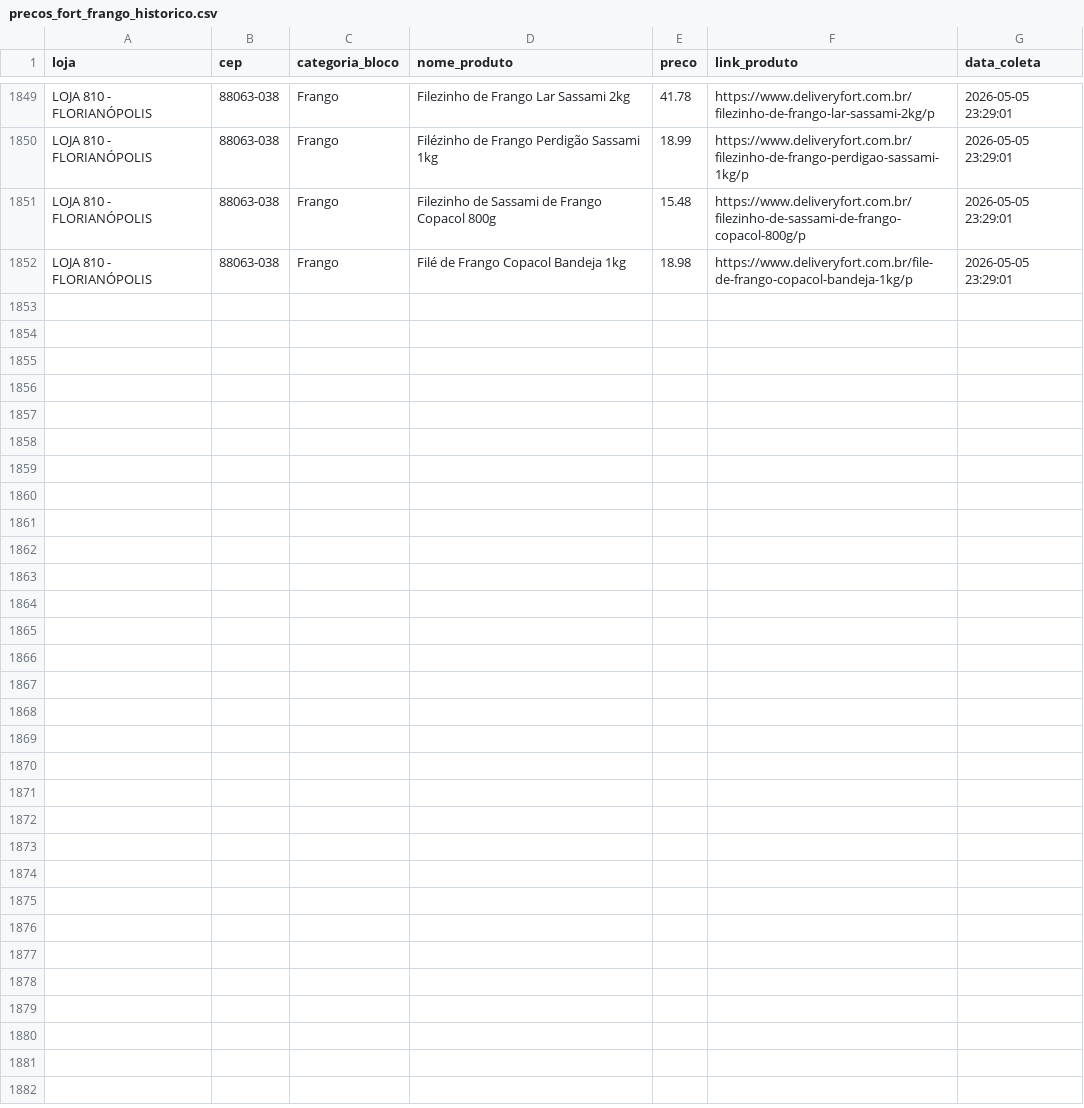
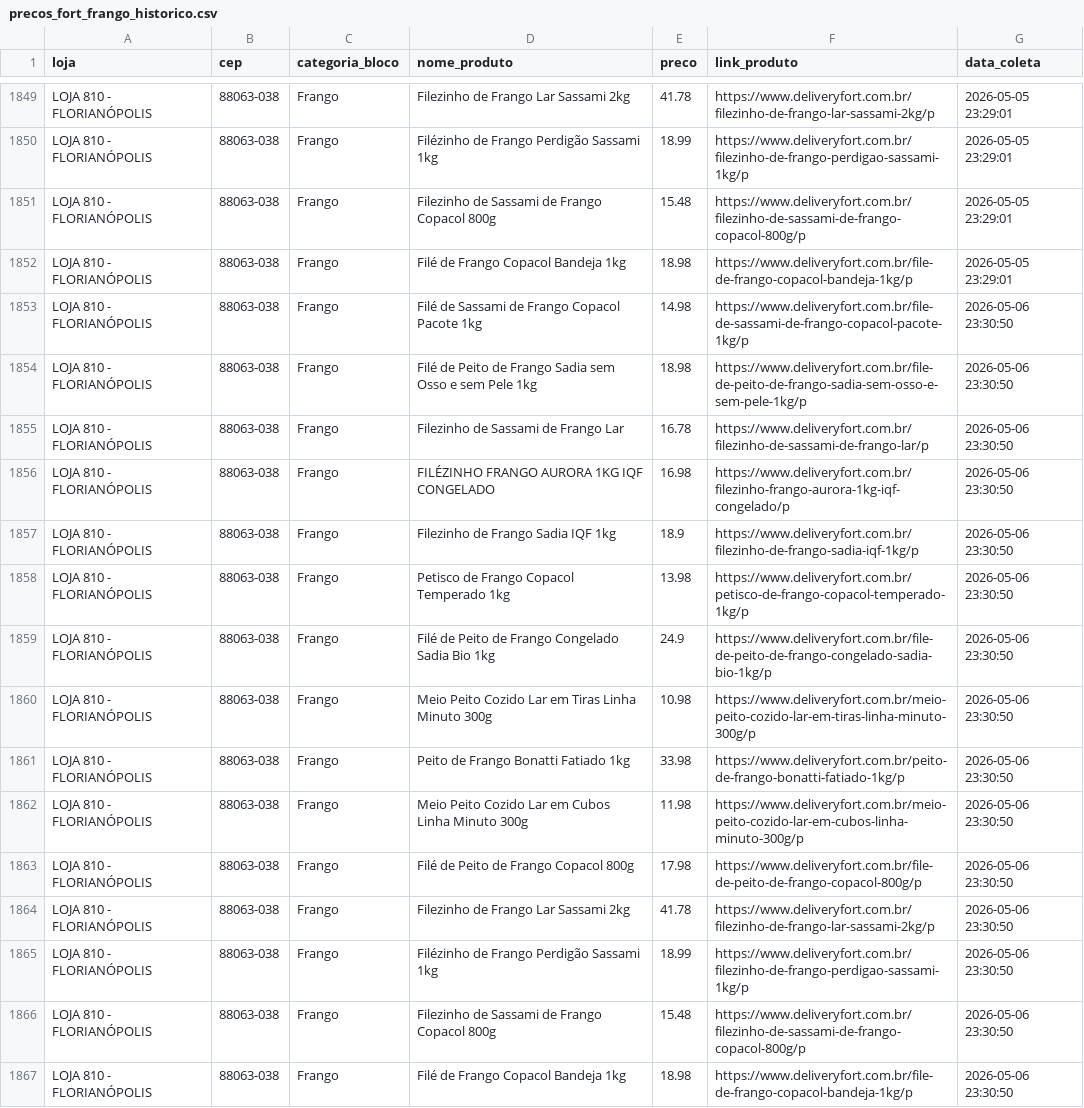
Before and after one commit to andreromaooliveira90/PROJETO_PRECOS_FORT, a CSV file: data/raw/precos_fort_frango_historico.csv, drawn as a sheet; only a part is shown, gaps mark what is left out; the diff names each change by its address in the sheet, - before the commit and + after, or states it on an @@ line.

```diff
--- a/data/raw/precos_fort_frango_historico.csv
+++ b/data/raw/precos_fort_frango_historico.csv
+row 1853: LOJA 810 - FLORIANÓPOLIS | 88063-038 | Frango | Filé de Sassami de Frango Copacol Pacote 1kg | 14.98 | https://www.deliveryfort.com.br/file-de-sassami-de-frango-copacol-pacote-1kg/p | 2026-05-06 23:30:50
+row 1854: LOJA 810 - FLORIANÓPOLIS | 88063-038 | Frango | Filé de Peito de Frango Sadia sem Osso e sem Pele 1kg | 18.98 | https://www.deliveryfort.com.br/file-de-peito-de-frango-sadia-sem-osso-e-sem-pele-1kg/p | 2026-05-06 23:30:50
+row 1855: LOJA 810 - FLORIANÓPOLIS | 88063-038 | Frango | Filezinho de Sassami de Frango Lar | 16.78 | https://www.deliveryfort.com.br/filezinho-de-sassami-de-frango-lar/p | 2026-05-06 23:30:50
+row 1856: LOJA 810 - FLORIANÓPOLIS | 88063-038 | Frango | FILÉZINHO FRANGO AURORA 1KG IQF CONGELADO | 16.98 | https://www.deliveryfort.com.br/filezinho-frango-aurora-1kg-iqf-congelado/p | 2026-05-06 23:30:50
+row 1857: LOJA 810 - FLORIANÓPOLIS | 88063-038 | Frango | Filezinho de Frango Sadia IQF 1kg | 18.9 | https://www.deliveryfort.com.br/filezinho-de-frango-sadia-iqf-1kg/p | 2026-05-06 23:30:50
+row 1858: LOJA 810 - FLORIANÓPOLIS | 88063-038 | Frango | Petisco de Frango Copacol Temperado 1kg | 13.98 | https://www.deliveryfort.com.br/petisco-de-frango-copacol-temperado-1kg/p | 2026-05-06 23:30:50
+row 1859: LOJA 810 - FLORIANÓPOLIS | 88063-038 | Frango | Filé de Peito de Frango Congelado Sadia Bio 1kg | 24.9 | https://www.deliveryfort.com.br/file-de-peito-de-frango-congelado-sadia-bio-1kg/p | 2026-05-06 23:30:50
+row 1860: LOJA 810 - FLORIANÓPOLIS | 88063-038 | Frango | Meio Peito Cozido Lar em Tiras Linha Minuto 300g | 10.98 | https://www.deliveryfort.com.br/meio-peito-cozido-lar-em-tiras-linha-minuto-300g/p | 2026-05-06 23:30:50
+row 1861: LOJA 810 - FLORIANÓPOLIS | 88063-038 | Frango | Peito de Frango Bonatti Fatiado 1kg | 33.98 | https://www.deliveryfort.com.br/peito-de-frango-bonatti-fatiado-1kg/p | 2026-05-06 23:30:50
+row 1862: LOJA 810 - FLORIANÓPOLIS | 88063-038 | Frango | Meio Peito Cozido Lar em Cubos Linha Minuto 300g | 11.98 | https://www.deliveryfort.com.br/meio-peito-cozido-lar-em-cubos-linha-minuto-300g/p | 2026-05-06 23:30:50
+row 1863: LOJA 810 - FLORIANÓPOLIS | 88063-038 | Frango | Filé de Peito de Frango Copacol 800g | 17.98 | https://www.deliveryfort.com.br/file-de-peito-de-frango-copacol-800g/p | 2026-05-06 23:30:50
+row 1864: LOJA 810 - FLORIANÓPOLIS | 88063-038 | Frango | Filezinho de Frango Lar Sassami 2kg | 41.78 | https://www.deliveryfort.com.br/filezinho-de-frango-lar-sassami-2kg/p | 2026-05-06 23:30:50
+row 1865: LOJA 810 - FLORIANÓPOLIS | 88063-038 | Frango | Filézinho de Frango Perdigão Sassami 1kg | 18.99 | https://www.deliveryfort.com.br/filezinho-de-frango-perdigao-sassami-1kg/p | 2026-05-06 23:30:50
+row 1866: LOJA 810 - FLORIANÓPOLIS | 88063-038 | Frango | Filezinho de Sassami de Frango Copacol 800g | 15.48 | https://www.deliveryfort.com.br/filezinho-de-sassami-de-frango-copacol-800g/p | 2026-05-06 23:30:50
+row 1867: LOJA 810 - FLORIANÓPOLIS | 88063-038 | Frango | Filé de Frango Copacol Bandeja 1kg | 18.98 | https://www.deliveryfort.com.br/file-de-frango-copacol-bandeja-1kg/p | 2026-05-06 23:30:50
```
Also changed, not shown: data/raw/precos_fort_arroz_historico.csv, data/raw/precos_fort_café_500g_historico.csv, 11 other files.
